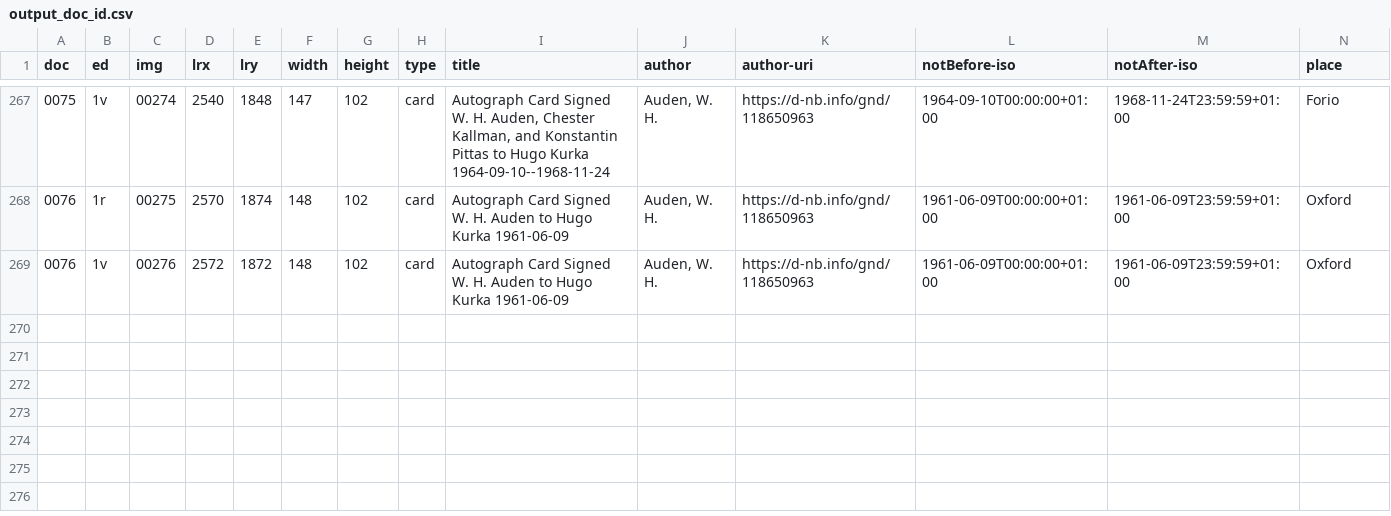
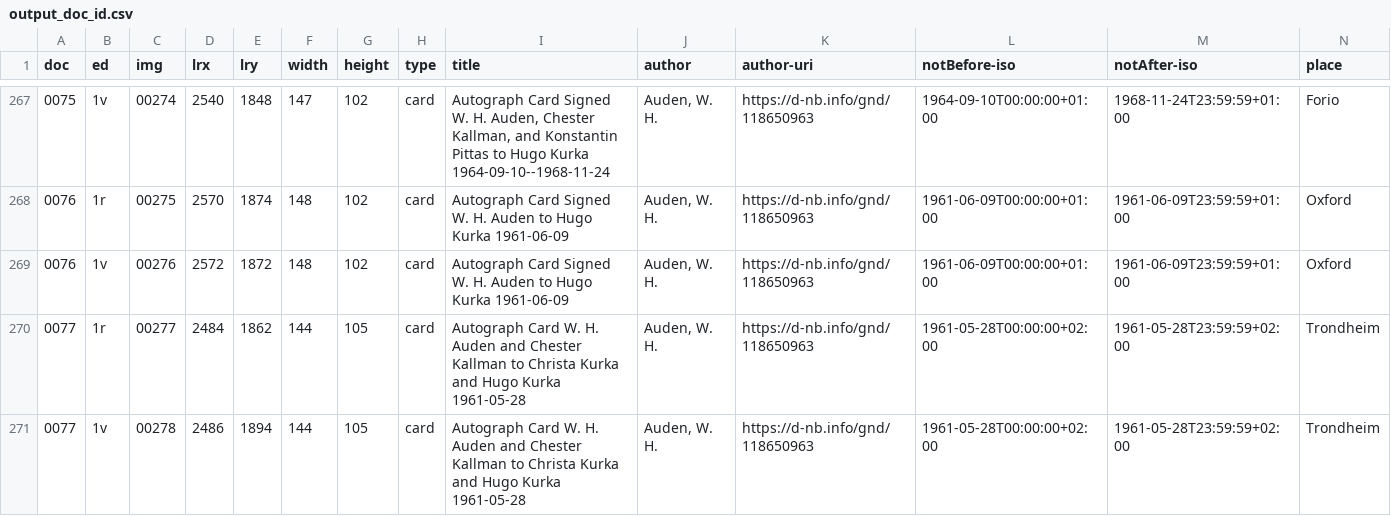
Before and after one commit to auden-in-austria-digital/aad-data, a CSV file: metadata/csv/output_doc_id.csv, drawn as a sheet; only a part is shown, gaps mark what is left out; rows hold the shown columns only; the diff names each change by its address in the sheet, - before the commit and + after, or states it on an @@ line.

```diff
--- a/metadata/csv/output_doc_id.csv
+++ b/metadata/csv/output_doc_id.csv
+row 270: 0077 | 1r | 00277 | 2484 | 1862 | 144 | 105 | card | Autograph Card W. H. Auden and Chester Kallman to Christa Kurka and Hugo Kurka 1961-05-28 | Auden, W. H. | https://d-nb.info/gnd/118650963 | 1961-05-28T00:00:00+02:00 | 1961-05-28T23:59:59+02:00 | Trondheim
+row 271: 0077 | 1v | 00278 | 2486 | 1894 | 144 | 105 | card | Autograph Card W. H. Auden and Chester Kallman to Christa Kurka and Hugo Kurka 1961-05-28 | Auden, W. H. | https://d-nb.info/gnd/118650963 | 1961-05-28T00:00:00+02:00 | 1961-05-28T23:59:59+02:00 | Trondheim
```
Also changed, not shown: 2 other files.
